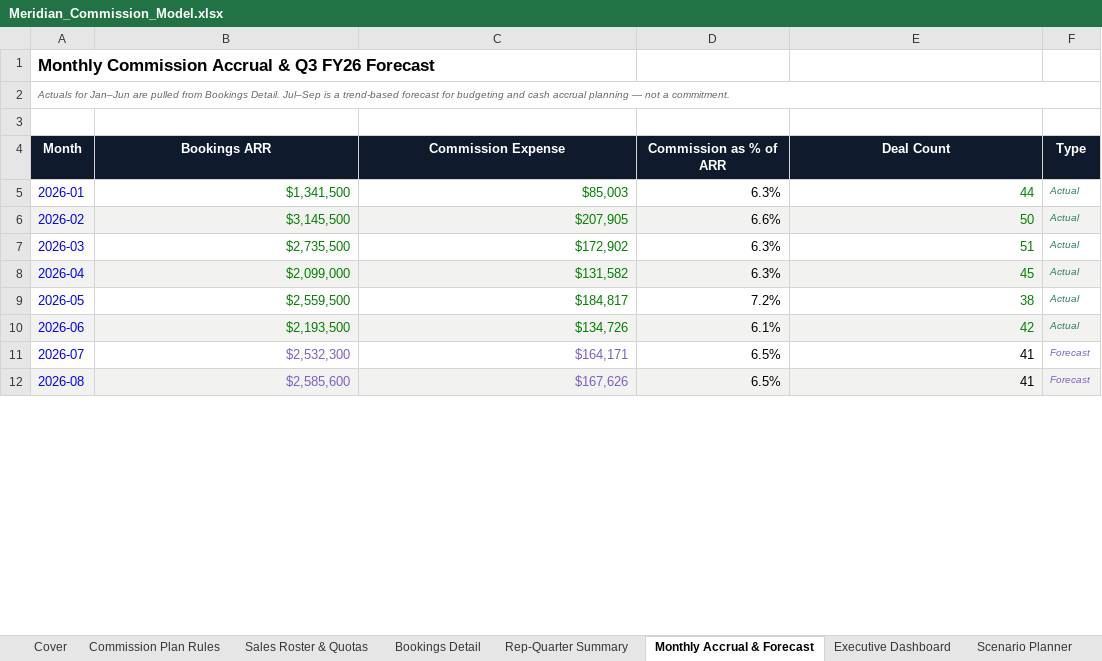
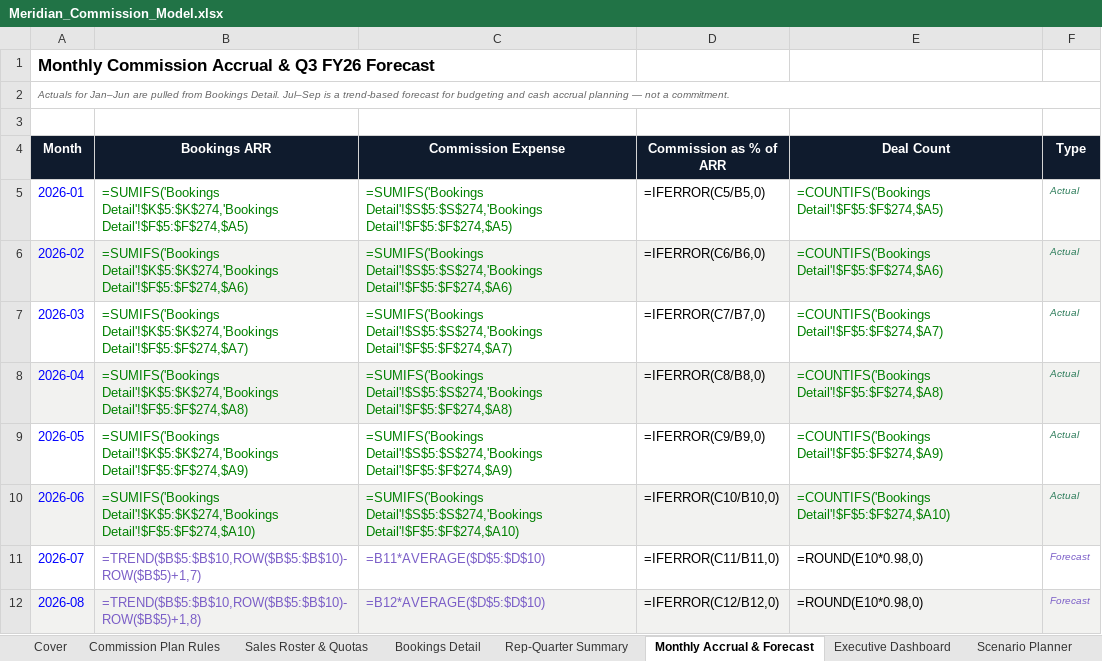
Before and after one commit to bharath097/meridian-commission-analytics, an Excel workbook: Meridian_Commission_Model.xlsx, sheet Monthly Accrual & Forecast, drawn as a sheet; only a part is shown; values as stored, in another font and other column widths than the file's, no borders; formulas without a stored value are shown as written; the diff covers the shown part only; the diff names each change by its address in the sheet, - before the commit and + after, or states it on an @@ line.

Commit message:
Add Key Variance Drivers to Budget vs Actual (real deal-level driver analysis, Excel + dashboard)

```diff
--- a/Meridian_Commission_Model.xlsx (sheet Monthly Accrual & Forecast)
+++ b/Meridian_Commission_Model.xlsx (sheet Monthly Accrual & Forecast)
-B5 (Bookings ARR): $1,341,500
+B5 (Bookings ARR): =SUMIFS('Bookings Detail'!$K$5:$K$274,'Bookings Detail'!$F$5:$F$274,$A5)
-C5 (Commission Expense): $85,003
+C5 (Commission Expense): =SUMIFS('Bookings Detail'!$S$5:$S$274,'Bookings Detail'!$F$5:$F$274,$A5)
-D5 (Commission as % of ARR): 6.3%
+D5 (Commission as % of ARR): =IFERROR(C5/B5,0)
-E5 (Deal Count): 44
+E5 (Deal Count): =COUNTIFS('Bookings Detail'!$F$5:$F$274,$A5)
-B6 (Bookings ARR): $3,145,500
+B6 (Bookings ARR): =SUMIFS('Bookings Detail'!$K$5:$K$274,'Bookings Detail'!$F$5:$F$274,$A6)
-C6 (Commission Expense): $207,905
+C6 (Commission Expense): =SUMIFS('Bookings Detail'!$S$5:$S$274,'Bookings Detail'!$F$5:$F$274,$A6)
-D6 (Commission as % of ARR): 6.6%
+D6 (Commission as % of ARR): =IFERROR(C6/B6,0)
-E6 (Deal Count): 50
+E6 (Deal Count): =COUNTIFS('Bookings Detail'!$F$5:$F$274,$A6)
-B7 (Bookings ARR): $2,735,500
+B7 (Bookings ARR): =SUMIFS('Bookings Detail'!$K$5:$K$274,'Bookings Detail'!$F$5:$F$274,$A7)
-C7 (Commission Expense): $172,902
+C7 (Commission Expense): =SUMIFS('Bookings Detail'!$S$5:$S$274,'Bookings Detail'!$F$5:$F$274,$A7)
-D7 (Commission as % of ARR): 6.3%
+D7 (Commission as % of ARR): =IFERROR(C7/B7,0)
-E7 (Deal Count): 51
+E7 (Deal Count): =COUNTIFS('Bookings Detail'!$F$5:$F$274,$A7)
-B8 (Bookings ARR): $2,099,000
+B8 (Bookings ARR): =SUMIFS('Bookings Detail'!$K$5:$K$274,'Bookings Detail'!$F$5:$F$274,$A8)
-C8 (Commission Expense): $131,582
+C8 (Commission Expense): =SUMIFS('Bookings Detail'!$S$5:$S$274,'Bookings Detail'!$F$5:$F$274,$A8)
-D8 (Commission as % of ARR): 6.3%
+D8 (Commission as % of ARR): =IFERROR(C8/B8,0)
-E8 (Deal Count): 45
+E8 (Deal Count): =COUNTIFS('Bookings Detail'!$F$5:$F$274,$A8)
-B9 (Bookings ARR): $2,559,500
+B9 (Bookings ARR): =SUMIFS('Bookings Detail'!$K$5:$K$274,'Bookings Detail'!$F$5:$F$274,$A9)
-C9 (Commission Expense): $184,817
+C9 (Commission Expense): =SUMIFS('Bookings Detail'!$S$5:$S$274,'Bookings Detail'!$F$5:$F$274,$A9)
-D9 (Commission as % of ARR): 7.2%
+D9 (Commission as % of ARR): =IFERROR(C9/B9,0)
-E9 (Deal Count): 38
+E9 (Deal Count): =COUNTIFS('Bookings Detail'!$F$5:$F$274,$A9)
-B10 (Bookings ARR): $2,193,500
+B10 (Bookings ARR): =SUMIFS('Bookings Detail'!$K$5:$K$274,'Bookings Detail'!$F$5:$F$274,$A10)
-C10 (Commission Expense): $134,726
+C10 (Commission Expense): =SUMIFS('Bookings Detail'!$S$5:$S$274,'Bookings Detail'!$F$5:$F$274,$A10)
-D10 (Commission as % of ARR): 6.1%
+D10 (Commission as % of ARR): =IFERROR(C10/B10,0)
-E10 (Deal Count): 42
+E10 (Deal Count): =COUNTIFS('Bookings Detail'!$F$5:$F$274,$A10)
-B11 (Bookings ARR): $2,532,300
+B11 (Bookings ARR): =TREND($B$5:$B$10,ROW($B$5:$B$10)-ROW($B$5)+1,7)
-C11 (Commission Expense): $164,171
+C11 (Commission Expense): =B11*AVERAGE($D$5:$D$10)
-D11 (Commission as % of ARR): 6.5%
+D11 (Commission as % of ARR): =IFERROR(C11/B11,0)
-E11:E12 (Deal Count): 41
+E11:E12 (Deal Count): =ROUND(E10*0.98,0)
-B12 (Bookings ARR): $2,585,600
+B12 (Bookings ARR): =TREND($B$5:$B$10,ROW($B$5:$B$10)-ROW($B$5)+1,8)
-C12 (Commission Expense): $167,626
+C12 (Commission Expense): =B12*AVERAGE($D$5:$D$10)
-D12 (Commission as % of ARR): 6.5%
+D12 (Commission as % of ARR): =IFERROR(C12/B12,0)
```
Also changed, not shown: 6 edited cells elsewhere in this sheet, sheet Audit & Exceptions, sheet Bookings Detail, sheet Scenario Planner, sheet Rep-Quarter Summary, sheet Budget vs Actual, sheet Executive Dashboard, 3 more sheets, charts or pictures, 2 other files.
